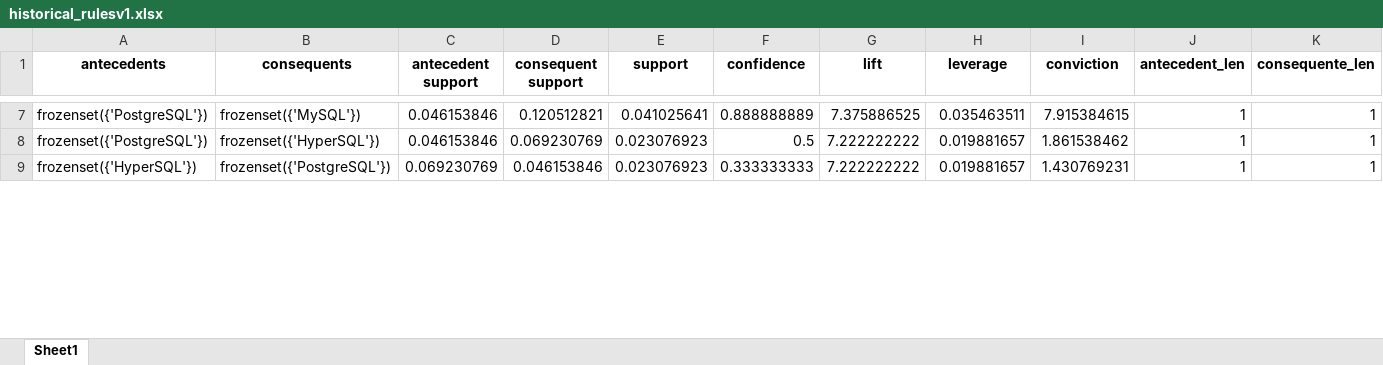
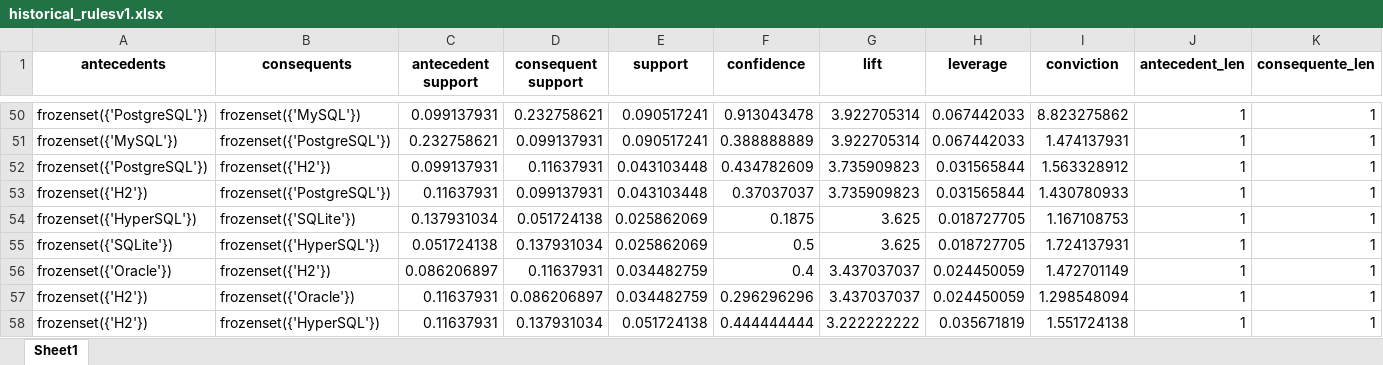
Before and after one commit to gems-uff/db-mining, an Excel workbook: resources/historical_rulesv1.xlsx, sheet Sheet1, drawn as a sheet; only a part is shown, gaps mark what is left out; values as stored, in another font and other column widths than the file's, no borders; addresses are those after the commit; the diff covers the shown part only; the diff names each change by its address in the sheet, - before the commit and + after, or states it on an @@ line.

```diff
--- a/resources/historical_rulesv1.xlsx (sheet Sheet1)
+++ b/resources/historical_rulesv1.xlsx (sheet Sheet1)
-C50 (antecedent support): 0.046153846
+C50 (antecedent support): 0.099137931
-D50 (consequent support): 0.120512821
+D50 (consequent support): 0.232758621
-E50 (support): 0.041025641
+E50 (support): 0.090517241
-F50 (confidence): 0.888888889
+F50 (confidence): 0.913043478
-G50 (lift): 7.375886525
+G50 (lift): 3.922705314
-H50 (leverage): 0.035463511
+H50 (leverage): 0.067442033
-I50 (conviction): 7.915384615
+I50 (conviction): 8.823275862
+row 51: frozenset({'MySQL'}) | frozenset({'PostgreSQL'}) | 0.232758621 | 0.099137931 | 0.090517241 | 0.388888889 | 3.922705314 | 0.067442033 | 1.474137931 | 1 | 1
-B52 (consequents): frozenset({'HyperSQL'})
+B52 (consequents): frozenset({'H2'})
-C52 (antecedent support): 0.046153846
+C52 (antecedent support): 0.099137931
-D52 (consequent support): 0.069230769
+D52 (consequent support): 0.11637931
-E52 (support): 0.023076923
+E52 (support): 0.043103448
-F52 (confidence): 0.5
+F52 (confidence): 0.434782609
-G52 (lift): 7.222222222
+G52 (lift): 3.735909823
-H52 (leverage): 0.019881657
+H52 (leverage): 0.031565844
-I52 (conviction): 1.861538462
+I52 (conviction): 1.563328912
+row 53: frozenset({'H2'}) | frozenset({'PostgreSQL'}) | 0.11637931 | 0.099137931 | 0.043103448 | 0.37037037 | 3.735909823 | 0.031565844 | 1.430780933 | 1 | 1
-B54 (consequents): frozenset({'PostgreSQL'})
+B54 (consequents): frozenset({'SQLite'})
-C54 (antecedent support): 0.069230769
+C54 (antecedent support): 0.137931034
-D54 (consequent support): 0.046153846
+D54 (consequent support): 0.051724138
-E54 (support): 0.023076923
+E54 (support): 0.025862069
-F54 (confidence): 0.333333333
+F54 (confidence): 0.1875
-G54 (lift): 7.222222222
+G54 (lift): 3.625
-H54 (leverage): 0.019881657
+H54 (leverage): 0.018727705
-I54 (conviction): 1.430769231
+I54 (conviction): 1.167108753
+row 55: frozenset({'SQLite'}) | frozenset({'HyperSQL'}) | 0.051724138 | 0.137931034 | 0.025862069 | 0.5 | 3.625 | 0.018727705 | 1.724137931 | 1 | 1
+row 56: frozenset({'Oracle'}) | frozenset({'H2'}) | 0.086206897 | 0.11637931 | 0.034482759 | 0.4 | 3.437037037 | 0.024450059 | 1.472701149 | 1 | 1
+row 57: frozenset({'H2'}) | frozenset({'Oracle'}) | 0.11637931 | 0.086206897 | 0.034482759 | 0.296296296 | 3.437037037 | 0.024450059 | 1.298548094 | 1 | 1
+row 58: frozenset({'H2'}) | frozenset({'HyperSQL'}) | 0.11637931 | 0.137931034 | 0.051724138 | 0.444444444 | 3.222222222 | 0.035671819 | 1.551724138 | 1 | 1
```
Also changed, not shown: 45 added rows, 1 removed row and 88 edited cells elsewhere in this sheet, resources/databases_keep_out.xlsx, resources/historical_rulesv10.xlsx, 15 other files.
